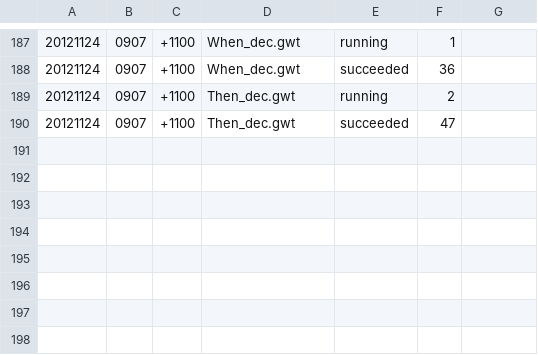
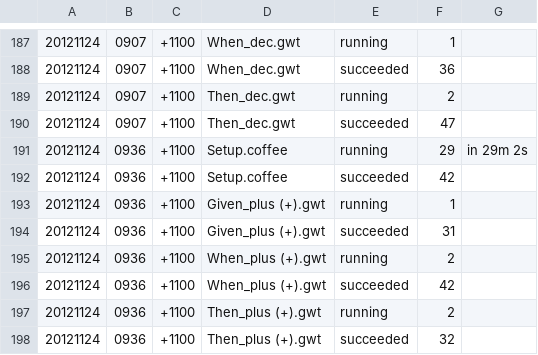
Before and after one commit to paulmarrington/FICL, a CSV file: usdlc/Project_Design/Vision_InteractiveConfiguration/Capability_TheWord/Feature_dec/index.html.timings.csv, drawn as a sheet; only a part is shown, gaps mark what is left out; the diff names each change by its address in the sheet, - before the commit and + after, or states it on an @@ line.

```diff
--- a/usdlc/Project_Design/Vision_InteractiveConfiguration/Capability_TheWord/Feature_dec/index.html.timings.csv
+++ b/usdlc/Project_Design/Vision_InteractiveConfiguration/Capability_TheWord/Feature_dec/index.html.timings.csv
+row 191: 20121124 | 0936 | +1100 | Setup.coffee | running | 29 | in 29m 2s
+row 192: 20121124 | 0936 | +1100 | Setup.coffee | succeeded | 42
+row 193: 20121124 | 0936 | +1100 | Given_plus (+).gwt | running | 1
+row 194: 20121124 | 0936 | +1100 | Given_plus (+).gwt | succeeded | 31
+row 195: 20121124 | 0936 | +1100 | When_plus (+).gwt | running | 2
+row 196: 20121124 | 0936 | +1100 | When_plus (+).gwt | succeeded | 42
+row 197: 20121124 | 0936 | +1100 | Then_plus (+).gwt | running | 2
+row 198: 20121124 | 0936 | +1100 | Then_plus (+).gwt | succeeded | 32
```
Also changed, not shown: 1 other file.
